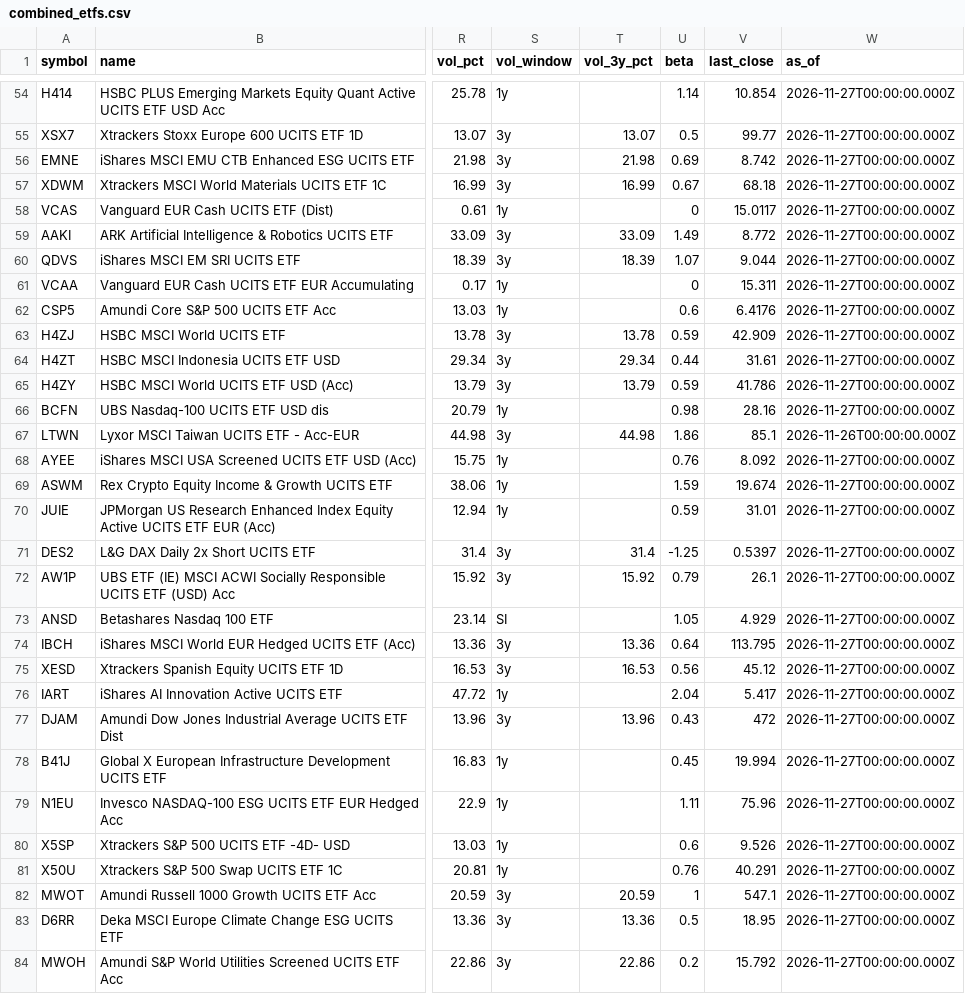
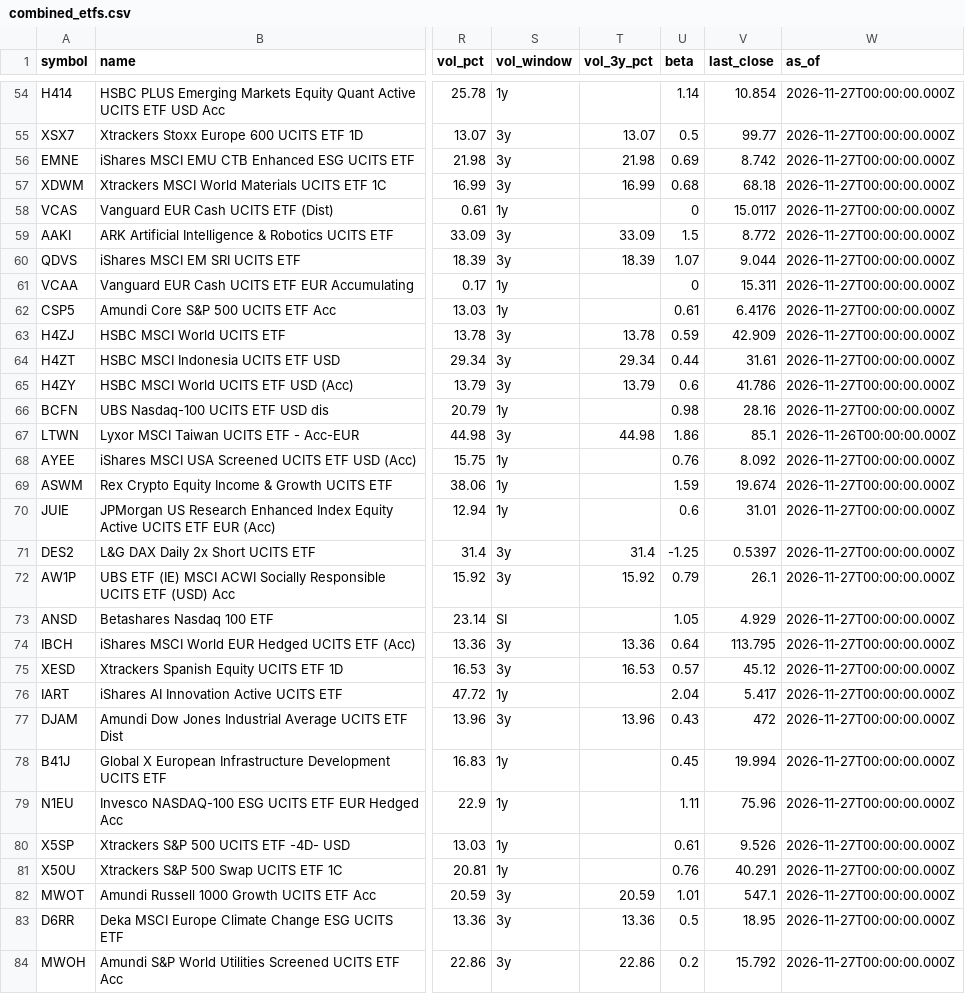
Before and after one commit to Bencode92/stock-analysis-platform, a CSV file: data/combined_etfs.csv, drawn as a sheet; only a part is shown, gaps mark what is left out; the diff covers the shown part only; the diff names each change by its address in the sheet, - before the commit and + after, or states it on an @@ line.

```diff
--- a/data/combined_etfs.csv
+++ b/data/combined_etfs.csv
-U57 (beta): 0.67
+U57 (beta): 0.68
-U59 (beta): 1.49
+U59 (beta): 1.5
-U62 (beta): 0.6
+U62 (beta): 0.61
-U65 (beta): 0.59
+U65 (beta): 0.6
-U70 (beta): 0.59
+U70 (beta): 0.6
-U75 (beta): 0.56
+U75 (beta): 0.57
-U80 (beta): 0.6
+U80 (beta): 0.61
-U82 (beta): 1
+U82 (beta): 1.01
```
Also changed, not shown: 14 edited cells elsewhere in this file, data/daily_metrics_bonds.csv, data/daily_metrics_etfs.csv, 2 other files.
